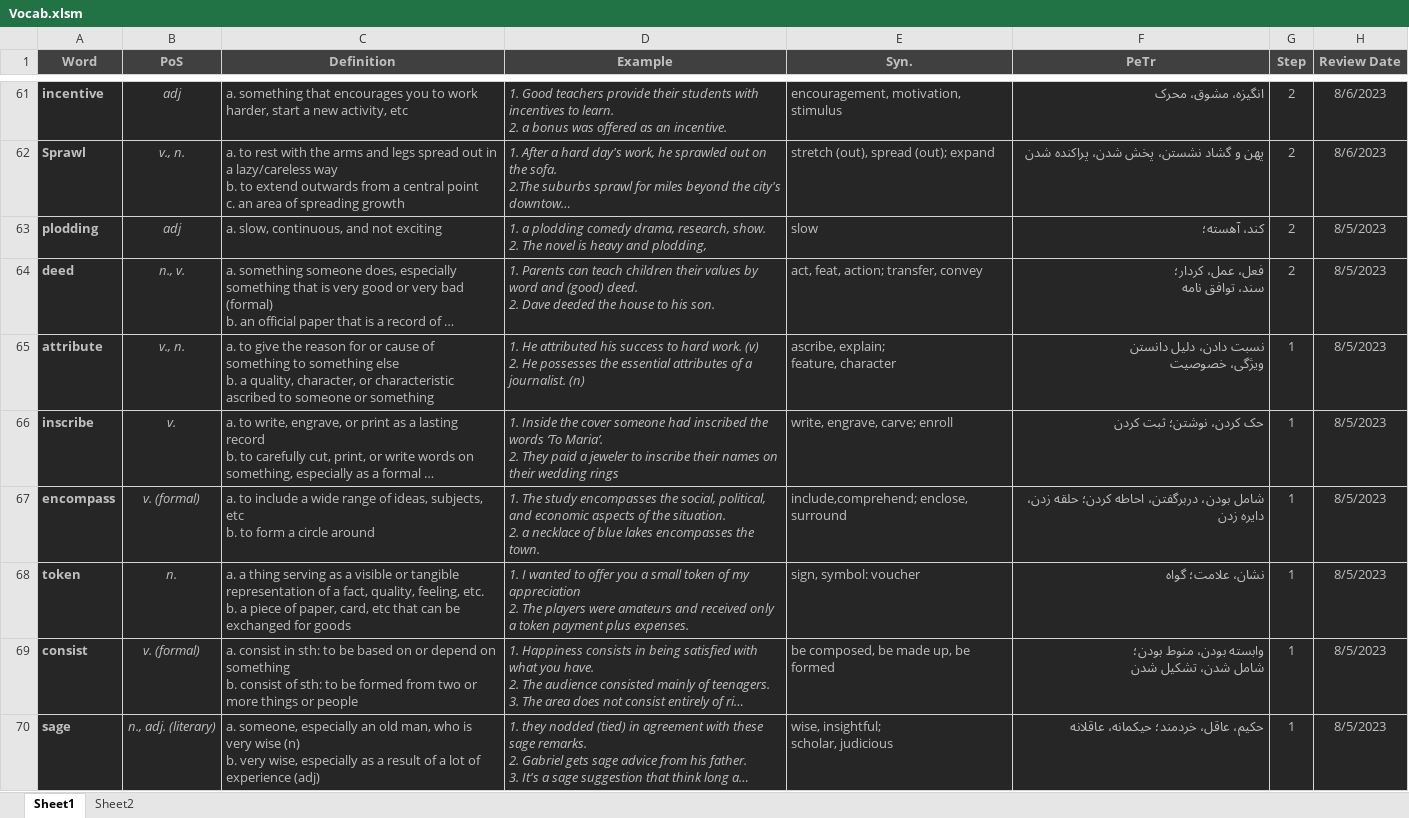
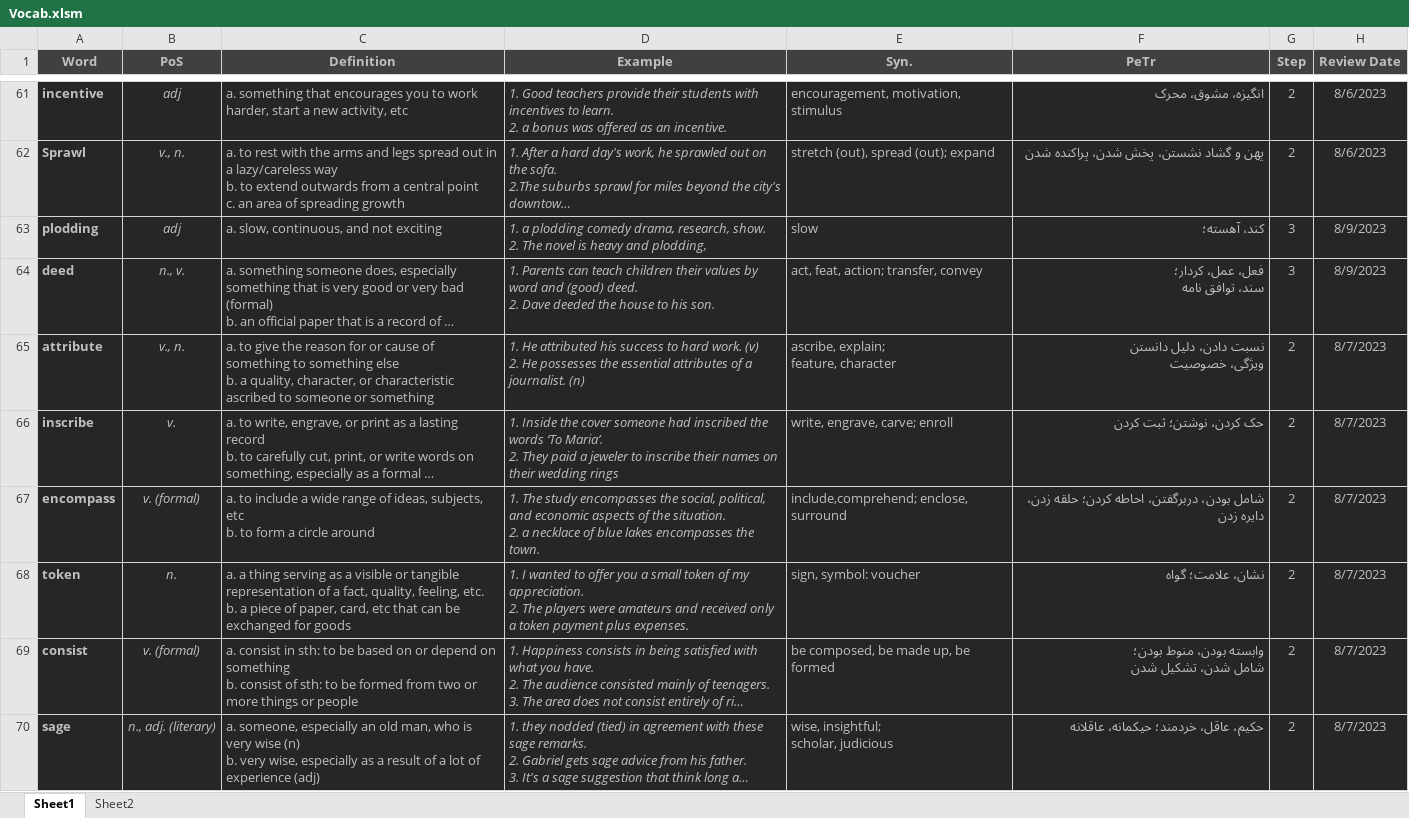
Before and after one commit to D-Abedi/LeitnerBox, an Excel workbook: Vocab.xlsm, sheet Sheet1, drawn as a sheet; only a part is shown, gaps mark what is left out; long unchanged cells end in …; values as stored, in another font and other column widths than the file's, no borders; charts and pictures and table styles not drawn; ↵ is a line break in a cell; the diff names each change by its address in the sheet, - before the commit and + after, or states it on an @@ line.

Commit message:
a daily review

```diff
--- a/Vocab.xlsm (sheet Sheet1)
+++ b/Vocab.xlsm (sheet Sheet1)
-G63:G64 (Step): 2
+G63:G64 (Step): 3
-H63:H64 (Review Date): 8/5/2023
+H63:H64 (Review Date): 8/9/2023
-G65:G70 (Step): 1
+G65:G70 (Step): 2
-H65:H70 (Review Date): 8/5/2023
+H65:H70 (Review Date): 8/7/2023
-D68 (Example): …of my appreciation ↵ 2. The…
+D68 (Example): …of my appreciation. ↵ 2. The…
```
Also changed, not shown: 4 other files.
